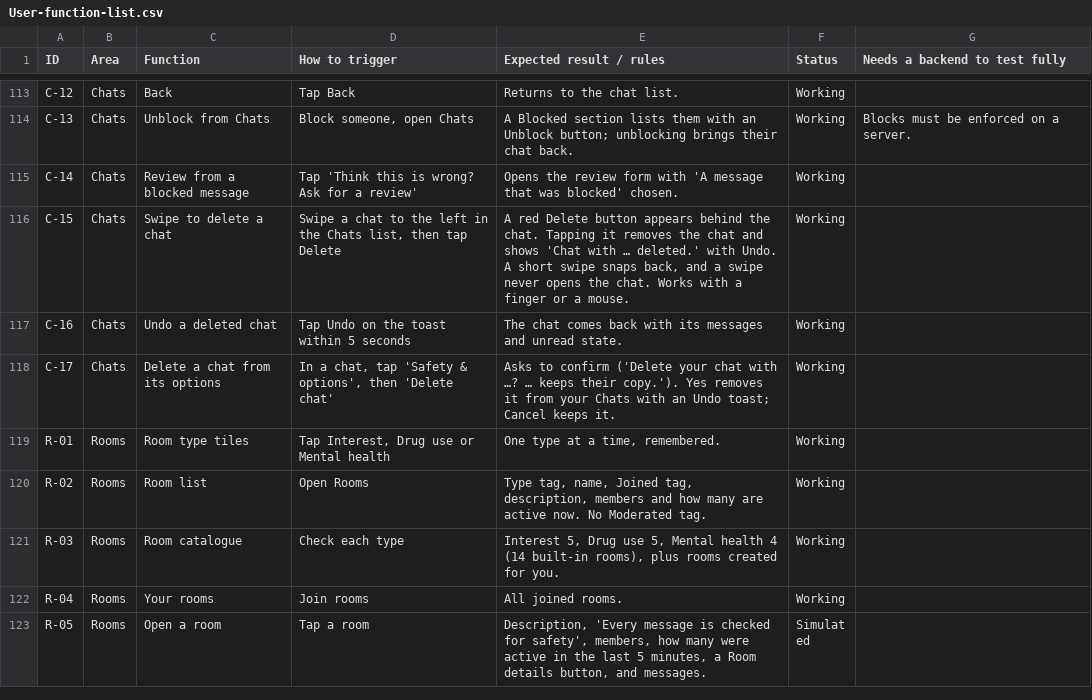
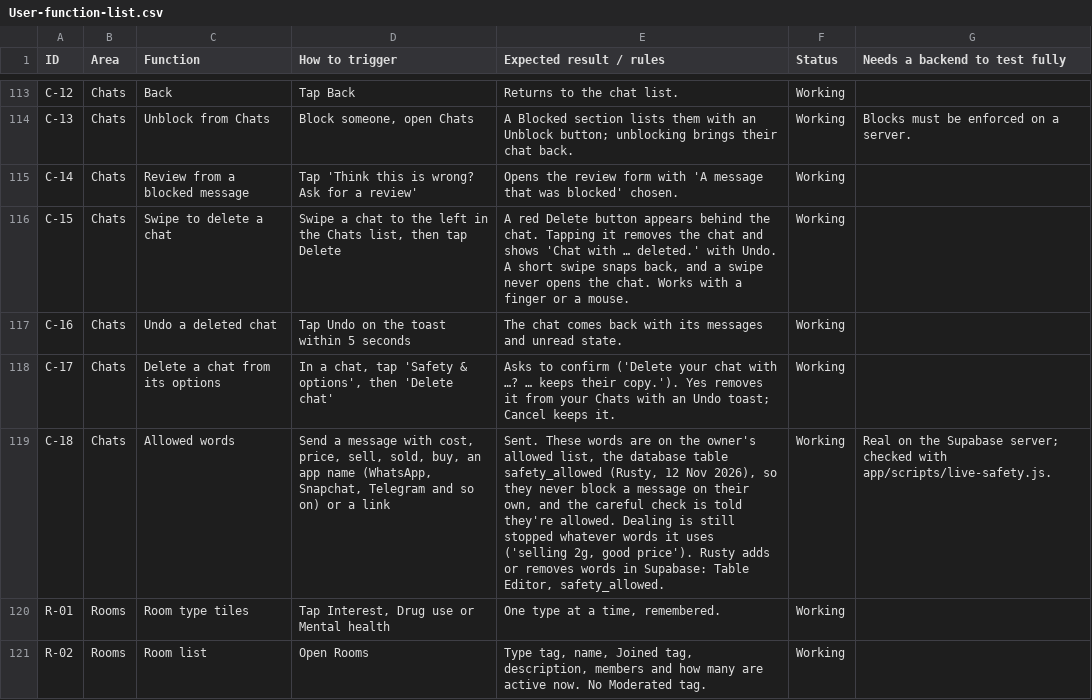
Before and after one commit to russellfutcher-stack/User-App, a CSV file: docs/User-function-list.csv, drawn as a sheet; only a part is shown, gaps mark what is left out; the shorter side is filled out with more unchanged rows; the diff names each change by its address in the sheet, - before the commit and + after, or states it on an @@ line.

```diff
--- a/docs/User-function-list.csv
+++ b/docs/User-function-list.csv
+row 119: C-18 | Chats | Allowed words | Send a message with cost, price, sell, sold, buy, an app name (WhatsApp, Snapchat, Telegram and so on) or a link | Sent. These words are on the owner's allowed list, the database table safety_allowed (Rusty, 12 Nov 2026), so they never block a message on their own, and the careful check is told they're allowed. Dealing is still stopped whatever words it uses ('selling 2g, good price'). Rusty adds or removes words in Supabase: Table Editor, safety_allowed. | Working | Real on the Supabase server; checked with app/scripts/live-safety.js.
```
Also changed, not shown: 18 other files.
